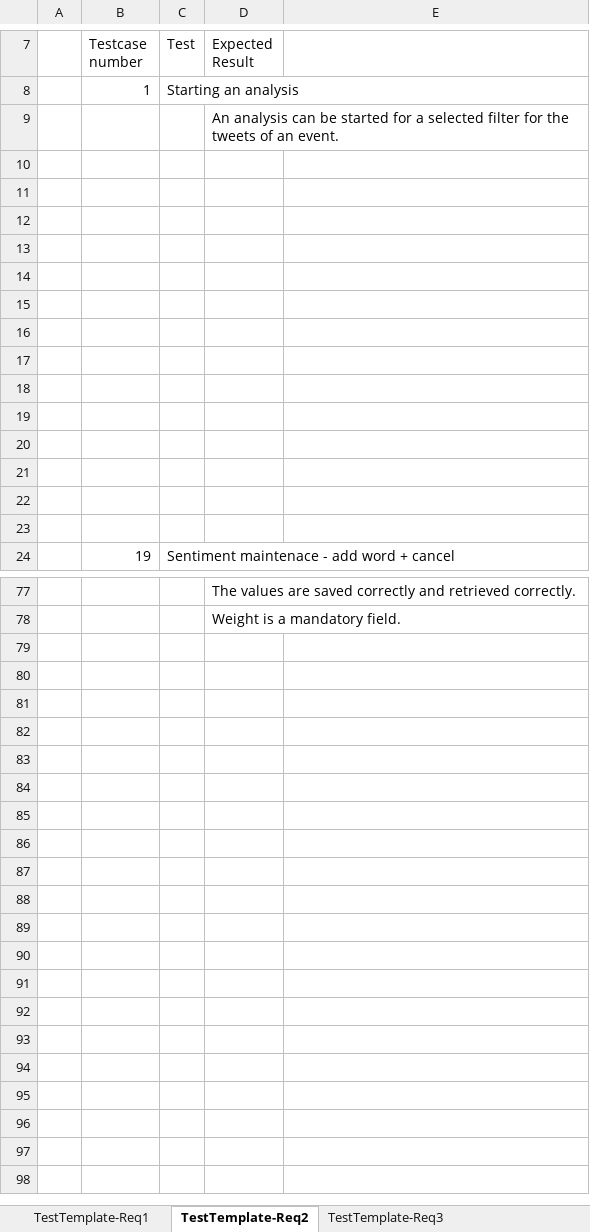
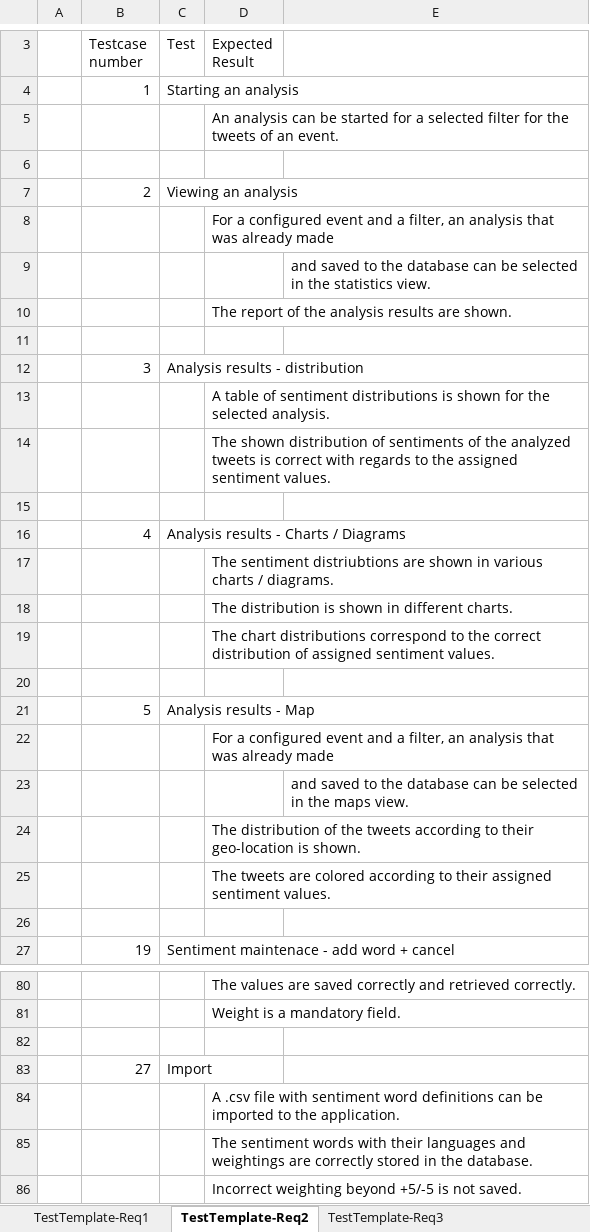
Before and after one commit to ARessmann/SE2, an Excel workbook: doc/projectFiles/Testcases.xlsx, sheet TestTemplate-Req2, drawn as a sheet; only a part is shown, gaps mark what is left out; values as stored, in another font and other column widths than the file's, no borders; removed rows and columns are numbered as before the commit, all else as after; the diff covers the shown part only; the diff names each change by its address in the sheet, - before the commit and + after, or states it on an @@ line.

```diff
--- a/doc/projectFiles/Testcases.xlsx (sheet TestTemplate-Req2)
+++ b/doc/projectFiles/Testcases.xlsx (sheet TestTemplate-Req2)
+row 7:  | 2 | Viewing an analysis
+row 8:  |  |  | For a configured event and a filter, an analysis that was already made
+row 9:  |  |  |  | and saved to the database can be selected in the statistics view.
+row 10:  |  |  | The report of the analysis results are shown.
+row 12:  | 3 | Analysis results - distribution
+row 13:  |  |  | A table of sentiment distributions is shown for the selected analysis.
+row 14:  |  |  | The shown distribution of sentiments of the analyzed tweets is correct with regards to the assigned sentiment values.
+row 16:  | 4 | Analysis results - Charts / Diagrams
+row 17:  |  |  | The sentiment distriubtions are shown in various charts / diagrams.
+row 18:  |  |  | The distribution is shown in different charts.
+row 19:  |  |  | The chart distributions correspond to the correct distribution of assigned sentiment values.
-row 21: (empty)
+row 21:  | 5 | Analysis results - Map
-D22 (Expected Result): (empty)
+D22 (Expected Result): For a configured event and a filter, an analysis that was already made
-E23: (empty)
+E23: and saved to the database can be selected in the maps view.
-D24 (Expected Result): (empty)
+D24 (Expected Result): The distribution of the tweets according to their geo-location is shown.
-D25 (Expected Result): (empty)
+D25 (Expected Result): The tweets are colored according to their assigned sentiment values.
-row 19: (empty)
-row 20: (empty)
-row 21: (empty)
-row 22: (empty)
+row 82: (empty)
+row 83:  | 27 | Import
+row 84:  |  |  | A .csv file with sentiment word definitions can be imported to the application.
+row 85:  |  |  | The sentiment words with their languages and weightings are correctly stored in the database.
+row 86:  |  |  | Incorrect weighting beyond +5/-5 is not saved.
```
Also changed, not shown: 4 removed rows and 1 edited cell elsewhere in this sheet, sheet TestTemplate-Req4, sheet TestTemplate-Req1, sheet TestTemplate-Req3, 1 other file.
